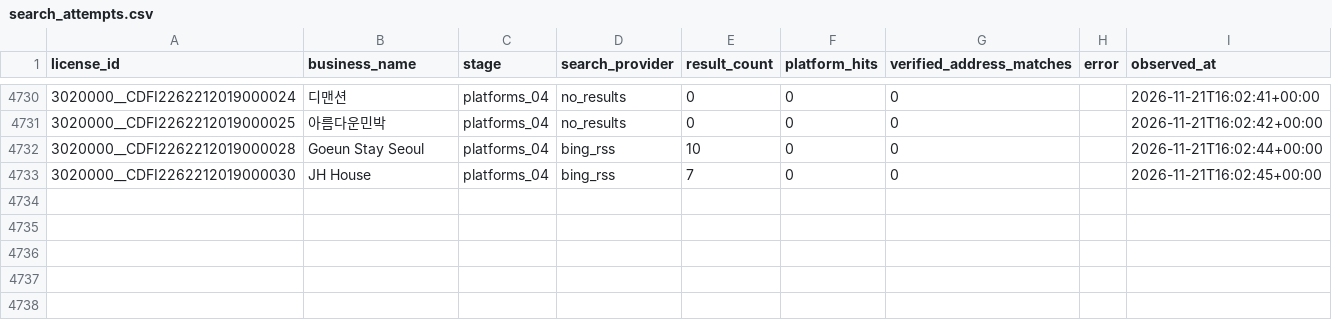
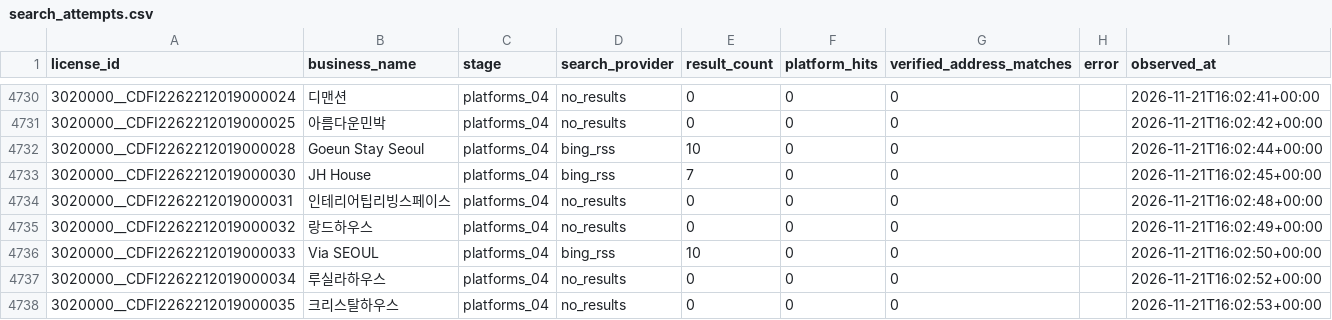
Before and after one commit to lyonbegin/hitel-scribd-runner, a CSV file: data/seoul-ota/search_attempts.csv, drawn as a sheet; only a part is shown, gaps mark what is left out.

```diff
--- a/data/seoul-ota/search_attempts.csv
+++ b/data/seoul-ota/search_attempts.csv
@@ -4733 +4733,6 @@
 3020000__CDFI2262212019000030,JH House,platforms_04,bing_rss,7,0,0,,2026-11-21T16:02:45+00:00
+3020000__CDFI2262212019000031,인테리어팁리빙스페이스,platforms_04,no_results,0,0,0,,2026-11-21T16:02:48+00:00
+3020000__CDFI2262212019000032,랑드하우스,platforms_04,no_results,0,0,0,,2026-11-21T16:02:49+00:00
+3020000__CDFI2262212019000033,Via SEOUL,platforms_04,bing_rss,10,0,0,,2026-11-21T16:02:50+00:00
+3020000__CDFI2262212019000034,루실라하우스,platforms_04,no_results,0,0,0,,2026-11-21T16:02:52+00:00
+3020000__CDFI2262212019000035,크리스탈하우스,platforms_04,no_results,0,0,0,,2026-11-21T16:02:53+00:00
```
Also changed, not shown: 2 other files.
